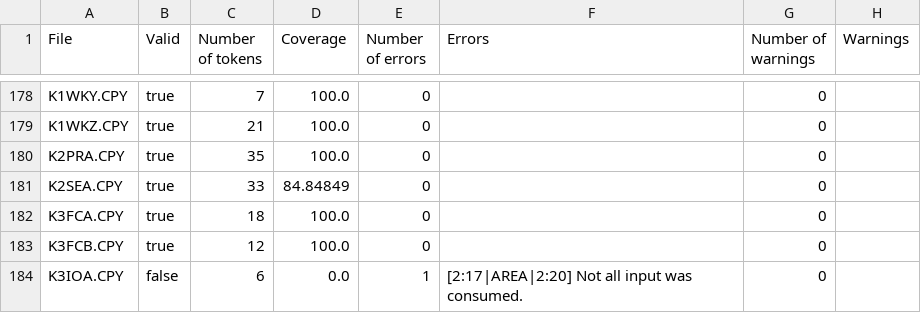
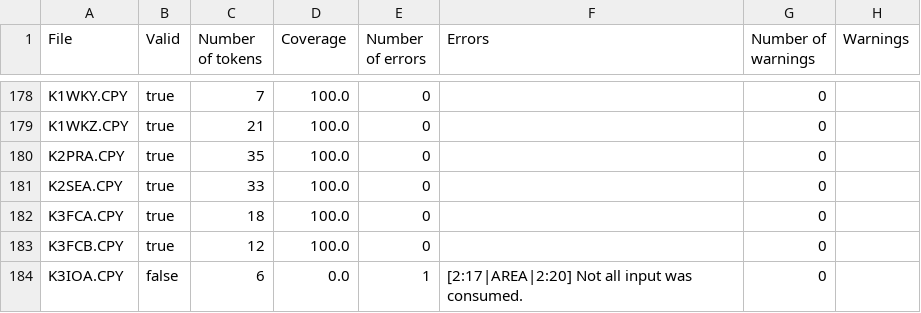
Before and after one commit to krisds/koopa, a CSV file: testsuite/cobol85.csv, drawn as a sheet; only a part is shown, gaps mark what is left out; the diff covers the shown part only.

```diff
--- a/testsuite/cobol85.csv
+++ b/testsuite/cobol85.csv
@@ -180,3 +180,3 @@
 "K2PRA.CPY","true","35","100.0","0","","0",""
-"K2SEA.CPY","true","33","84.84849","0","","0",""
+"K2SEA.CPY","true","33","100.0","0","","0",""
 "K3FCA.CPY","true","18","100.0","0","","0",""
```
Also changed, not shown: 14 edited cells elsewhere in this file, 12 other files.
